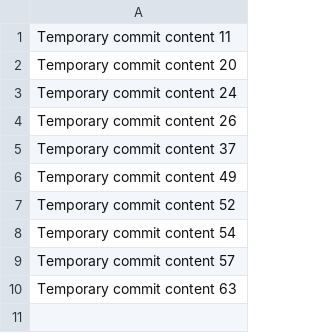
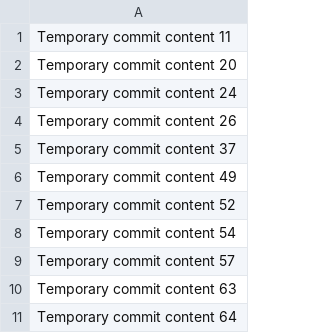
Before and after one commit to eventjunk/FitJourney, a CSV file: data.csv, drawn as a sheet; the diff names each change by its address in the sheet, - before the commit and + after, or states it on an @@ line.

```diff
--- a/data.csv
+++ b/data.csv
+row 11: Temporary commit content 64
```
